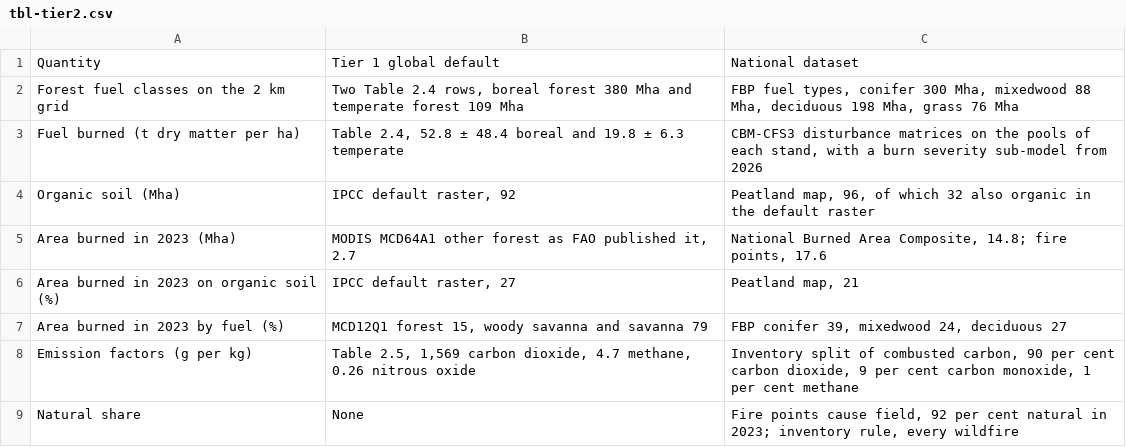
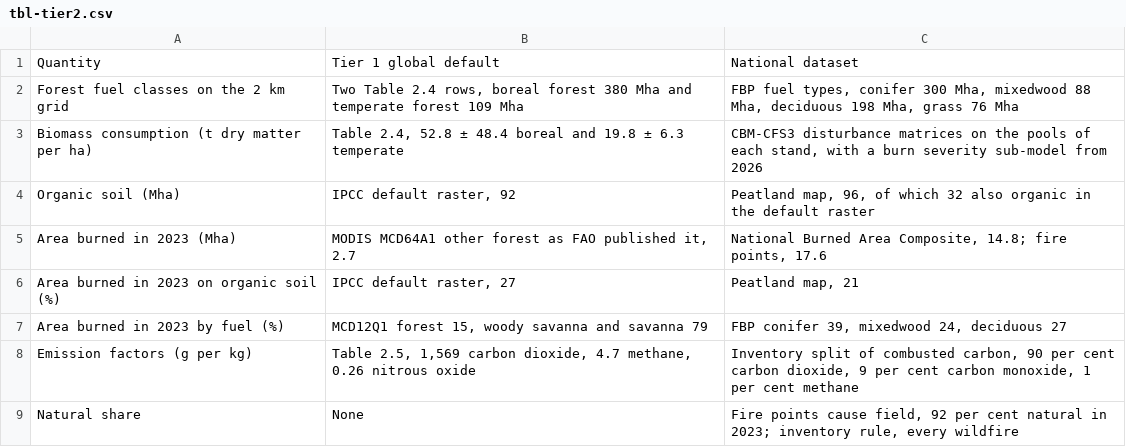
Before and after one commit to seamusrobertmurphy/canada-emissions-disaggregated, a CSV file: 03.outputs/TBL/tbl-tier2.csv, drawn as a sheet.

```diff
--- a/03.outputs/TBL/tbl-tier2.csv
+++ b/03.outputs/TBL/tbl-tier2.csv
@@ -2,3 +2,3 @@ Quantity,Tier 1 global default,National dataset
 Forest fuel classes on the 2 km grid,"Two Table 2.4 rows, boreal forest 380 Mha and temperate forest 109 Mha","FBP fuel types, conifer 300 Mha, mixedwood 88 Mha, deciduous 198 Mha, grass 76 Mha"
-Fuel burned (t dry matter per ha),"Table 2.4, 52.8 ± 48.4 boreal and 19.8 ± 6.3 temperate","CBM-CFS3 disturbance matrices on the pools of each stand, with a burn severity sub-model from 2026"
+Biomass consumption (t dry matter per ha),"Table 2.4, 52.8 ± 48.4 boreal and 19.8 ± 6.3 temperate","CBM-CFS3 disturbance matrices on the pools of each stand, with a burn severity sub-model from 2026"
 Organic soil (Mha),"IPCC default raster, 92","Peatland map, 96, of which 32 also organic in the default raster"
```
Also changed, not shown: 03.outputs/TBL/tbl-defaults.csv, 03.outputs/TBL/tbl-rows.csv, 8 other files.
